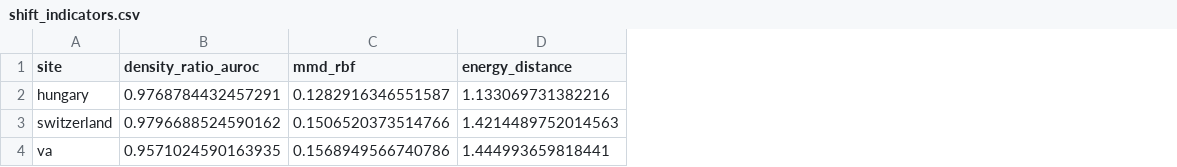
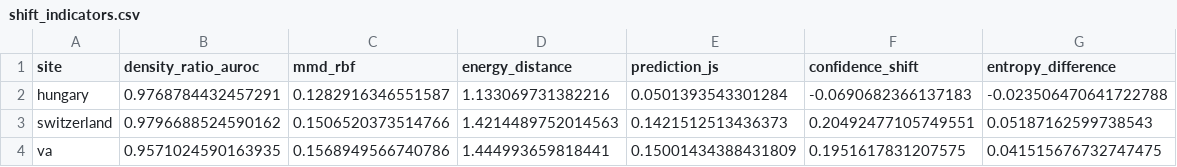
Before and after one commit to AIResearcher20/ClinShift, a CSV file: results/shift_indicators.csv, drawn as a sheet; the diff names each change by its address in the sheet, - before the commit and + after, or states it on an @@ line.

```diff
--- a/results/shift_indicators.csv
+++ b/results/shift_indicators.csv
+column E (prediction_js), rows 2-4: 0.0501393543301284 | 0.1421512513436373 | 0.15001434388431809
+column F (confidence_shift), rows 2-4: -0.0690682366137183 | 0.20492477105749551 | 0.1951617831207575
+column G (entropy_difference), rows 2-4: -0.023506470641722788 | 0.05187162599738543 | 0.041515676732747475
```
Also changed, not shown: 2 other files.
